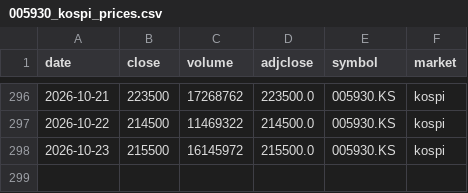
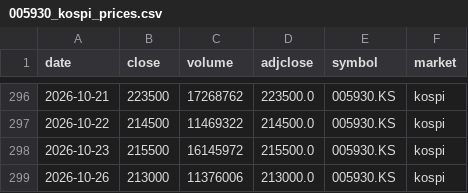
Before and after one commit to sjeon87/samsung-price, a CSV file: data/005930_kospi_prices.csv, drawn as a sheet; only a part is shown, gaps mark what is left out.

```diff
--- a/data/005930_kospi_prices.csv
+++ b/data/005930_kospi_prices.csv
@@ -298 +298,2 @@ date,close,volume,adjclose,symbol,market
 2026-10-23,215500,16145972,215500.0,005930.KS,kospi
+2026-10-26,213000,11376006,213000.0,005930.KS,kospi
```
Also changed, not shown: data/005930_kospi_psu.csv, data/005930_kospi_vwap.csv.
